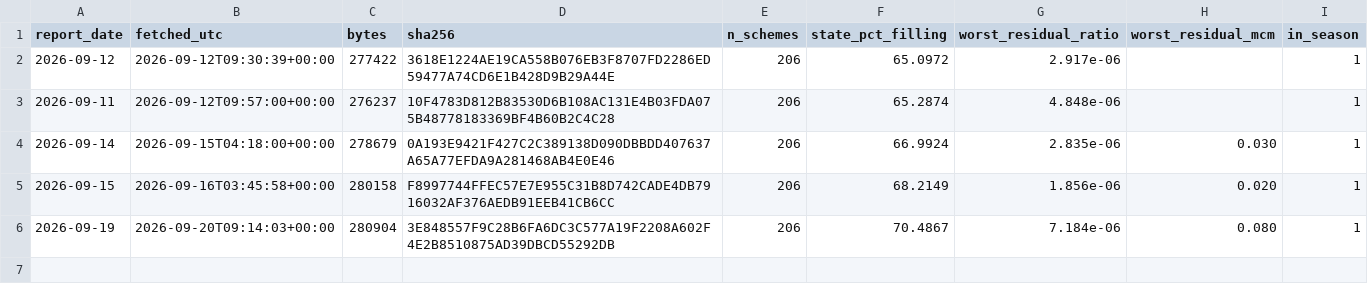
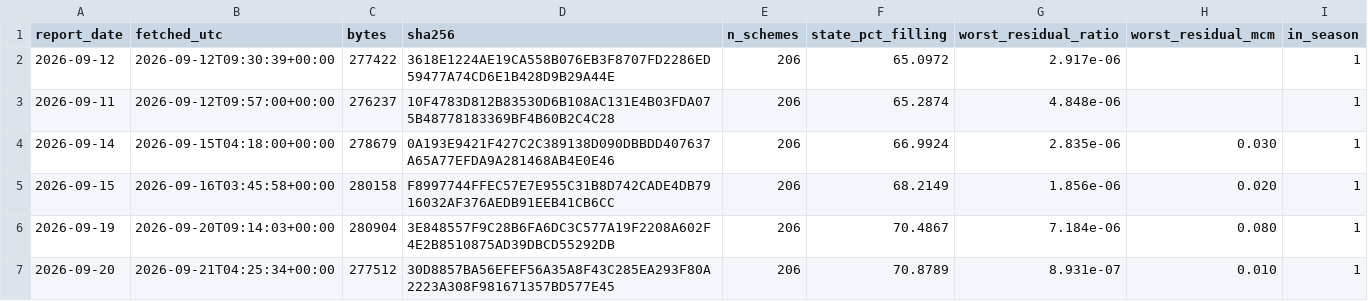
Before and after one commit to kolachahettt/gujarat-reservoir-watch, a CSV file: data/processed/daily_log.csv, drawn as a sheet.

```diff
--- a/data/processed/daily_log.csv
+++ b/data/processed/daily_log.csv
@@ -6 +6,2 @@ report_date,fetched_utc,bytes,sha256,n_schemes,state_pct_filling,worst_residual_
 2026-09-19,2026-09-20T09:14:03+00:00,280904,3E848557F9C28B6FA6DC3C577A19F2208A602F4E2B8510875AD39DBCD55292DB,206,70.4867,7.184e-06,0.080,1
+2026-09-20,2026-09-21T04:25:34+00:00,277512,30D8857BA56EFEF56A35A8F43C285EA293F80A2223A308F981671357BD577E45,206,70.8789,8.931e-07,0.010,1
```
Also changed, not shown: data/processed/season_capacity.csv, 1 other file.
